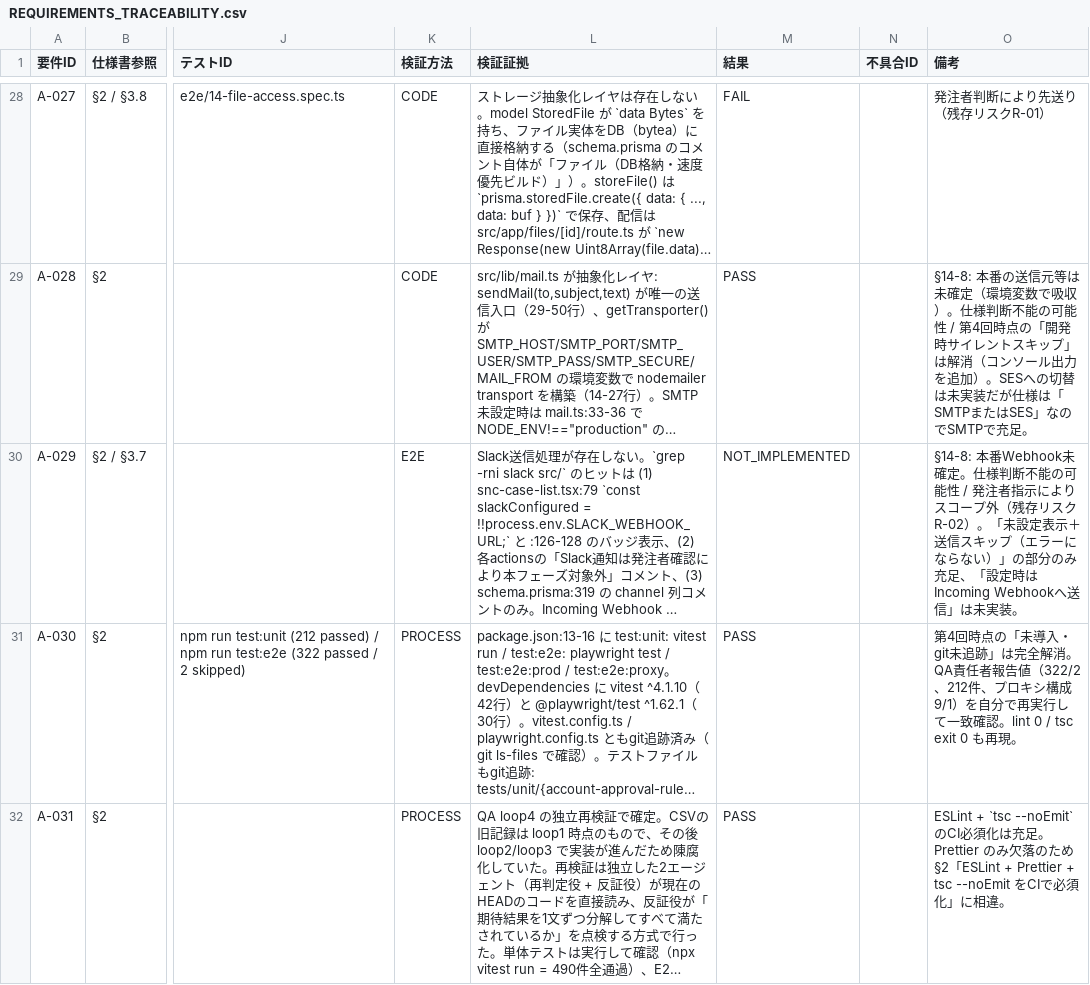
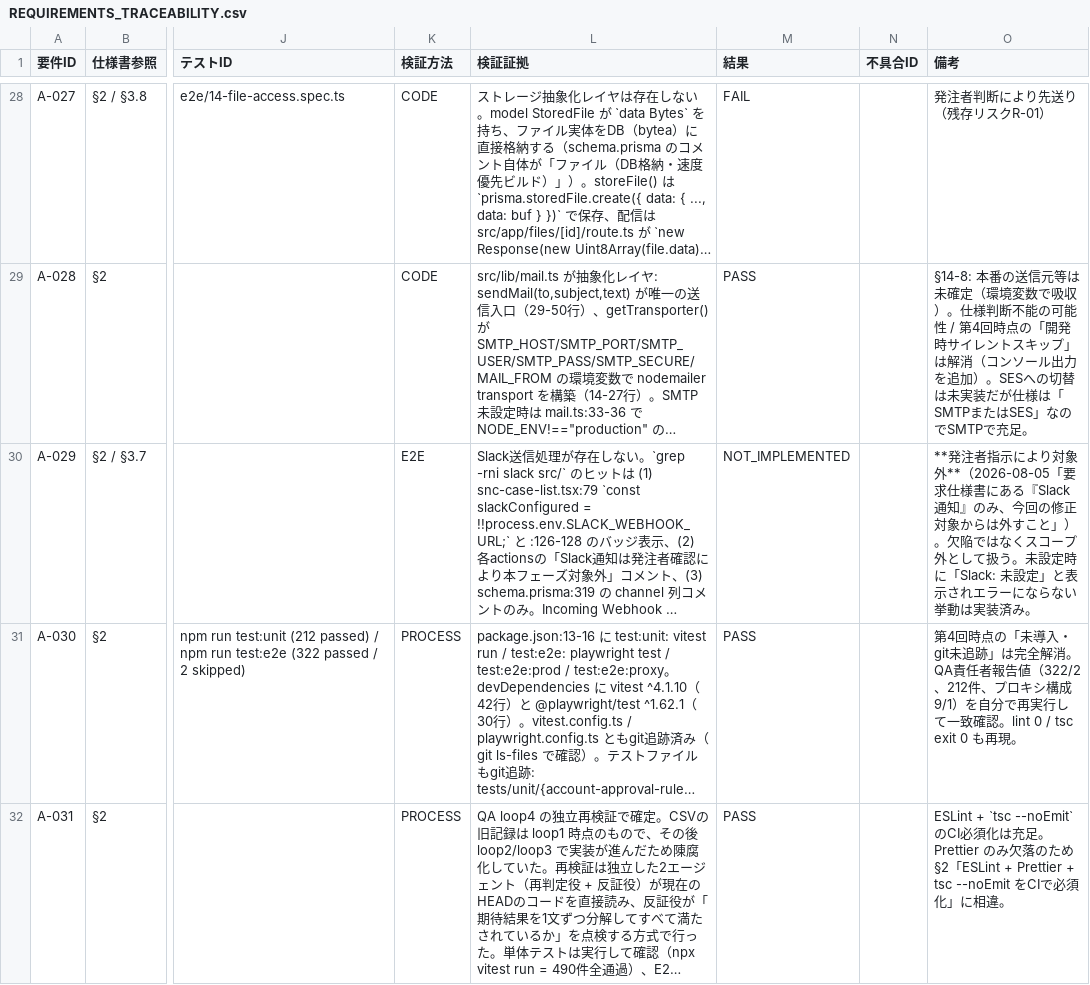
Before and after one commit to kotakase2022-jpg/airis, a CSV file: qa/REQUIREMENTS_TRACEABILITY.csv, drawn as a sheet; only a part is shown, gaps mark what is left out; long unchanged cells end in …; the diff covers the shown part only; the diff names each change by its address in the sheet, - before the commit and + after, or states it on an @@ line.

```diff
--- a/qa/REQUIREMENTS_TRACEABILITY.csv
+++ b/qa/REQUIREMENTS_TRACEABILITY.csv
-O30 (備考): §14-8: 本番Webhook未確定。仕様判断不能の可能性 / 発注者指示によりスコープ外（残存リスクR-02）。「未設定表示＋送信スキップ（エラーにならない）」の部分のみ充足、「設定時はIncoming Webhookへ送信」は未実装。
+O30 (備考): **発注者指示により対象外**（2026-08-05「要求仕様書にある『Slack通知』のみ、今回の修正対象からは外すこと」）。欠陥ではなくスコープ外として扱う。未設定時に「Slack: 未設定」と表示されエラーにならない挙動は実装済み。
```
Also changed, not shown: 9 edited cells elsewhere in this file, 1 other file.
